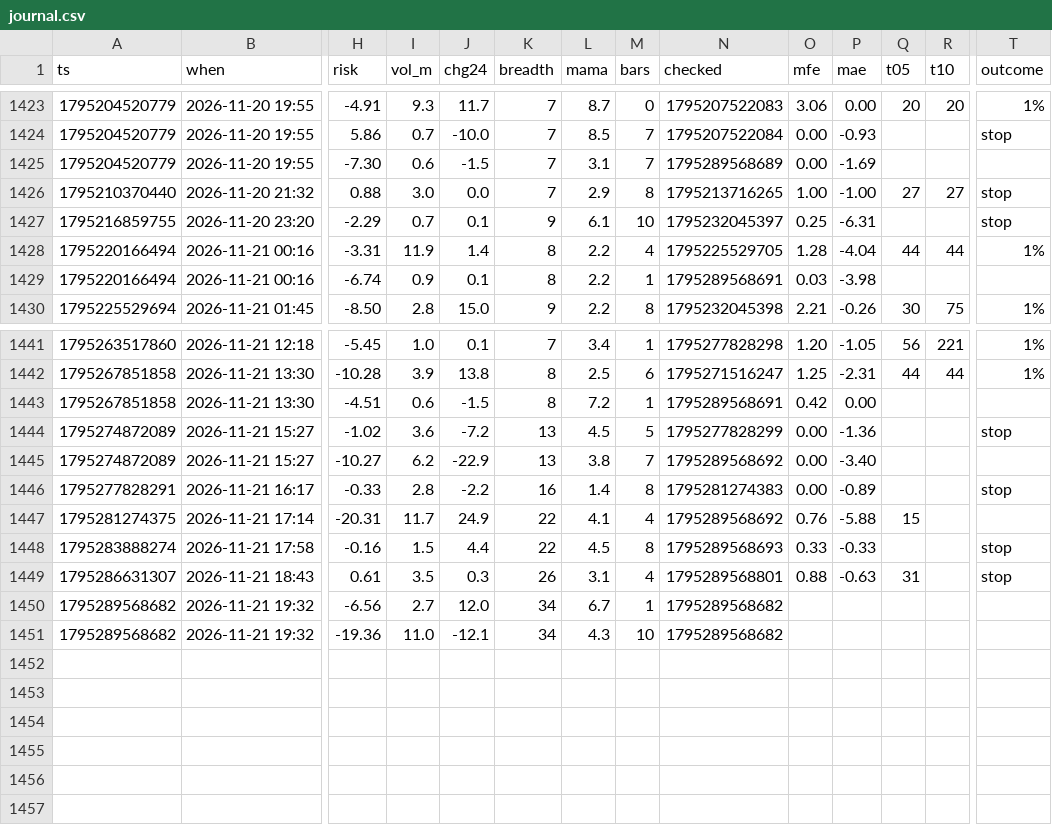
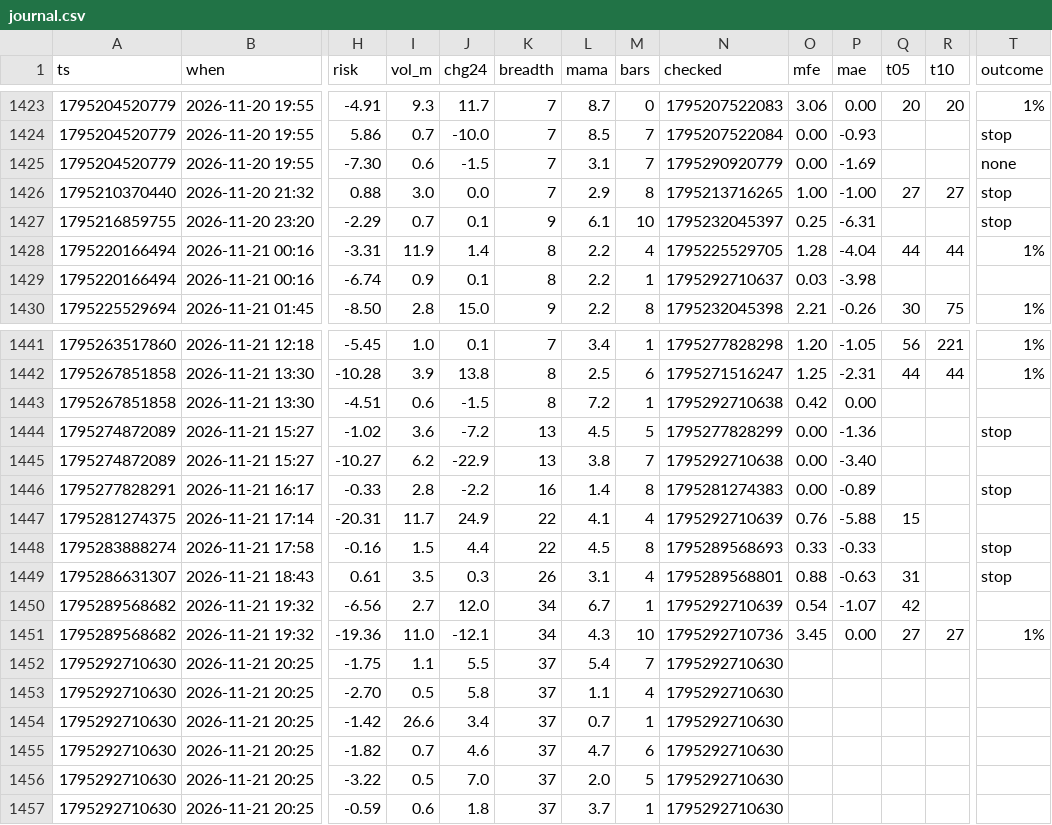
Before and after one commit to b3abderrahmane-lgtm/wissam, a CSV file: journal.csv, drawn as a sheet; only a part is shown, gaps mark what is left out; rows hold the shown columns only; the diff covers the shown part only; the diff names each change by its address in the sheet, - before the commit and + after, or states it on an @@ line.

Commit message:
settings + journal [skip ci]

```diff
--- a/journal.csv
+++ b/journal.csv
-N1425 (checked): 1795289568689
+N1425 (checked): 1795290920779
-T1425 (outcome): (empty)
+T1425 (outcome): none
-N1429 (checked): 1795289568691
+N1429 (checked): 1795292710637
-N1443 (checked): 1795289568691
+N1443 (checked): 1795292710638
-N1445 (checked): 1795289568692
+N1445 (checked): 1795292710638
-N1447 (checked): 1795289568692
+N1447 (checked): 1795292710639
-N1450 (checked): 1795289568682
+N1450 (checked): 1795292710639
-O1450 (mfe): (empty)
+O1450 (mfe): 0.54
-P1450 (mae): (empty)
+P1450 (mae): -1.07
-Q1450 (t05): (empty)
+Q1450 (t05): 42
-N1451 (checked): 1795289568682
+N1451 (checked): 1795292710736
-O1451 (mfe): (empty)
+O1451 (mfe): 3.45
-P1451 (mae): (empty)
+P1451 (mae): 0.00
-Q1451 (t05): (empty)
+Q1451 (t05): 27
-R1451 (t10): (empty)
+R1451 (t10): 27
-T1451 (outcome): (empty)
+T1451 (outcome): 1%
+row 1452: 1795292710630 | 2026-11-21 20:25 | -1.75 | 1.1 | 5.5 | 37 | 5.4 | 7 | 1795292710630
+row 1453: 1795292710630 | 2026-11-21 20:25 | -2.70 | 0.5 | 5.8 | 37 | 1.1 | 4 | 1795292710630
+row 1454: 1795292710630 | 2026-11-21 20:25 | -1.42 | 26.6 | 3.4 | 37 | 0.7 | 1 | 1795292710630
+row 1455: 1795292710630 | 2026-11-21 20:25 | -1.82 | 0.7 | 4.6 | 37 | 4.7 | 6 | 1795292710630
+row 1456: 1795292710630 | 2026-11-21 20:25 | -3.22 | 0.5 | 7.0 | 37 | 2.0 | 5 | 1795292710630
+row 1457: 1795292710630 | 2026-11-21 20:25 | -0.59 | 0.6 | 1.8 | 37 | 3.7 | 1 | 1795292710630
```
Also changed, not shown: 2 edited cells elsewhere in this file.
